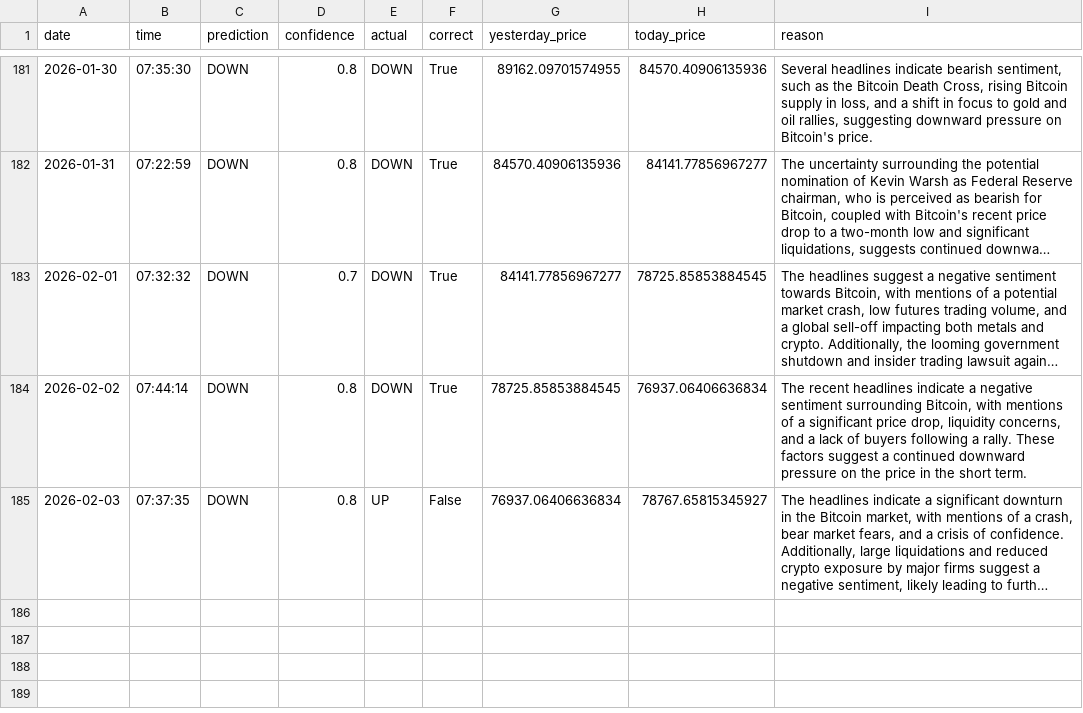
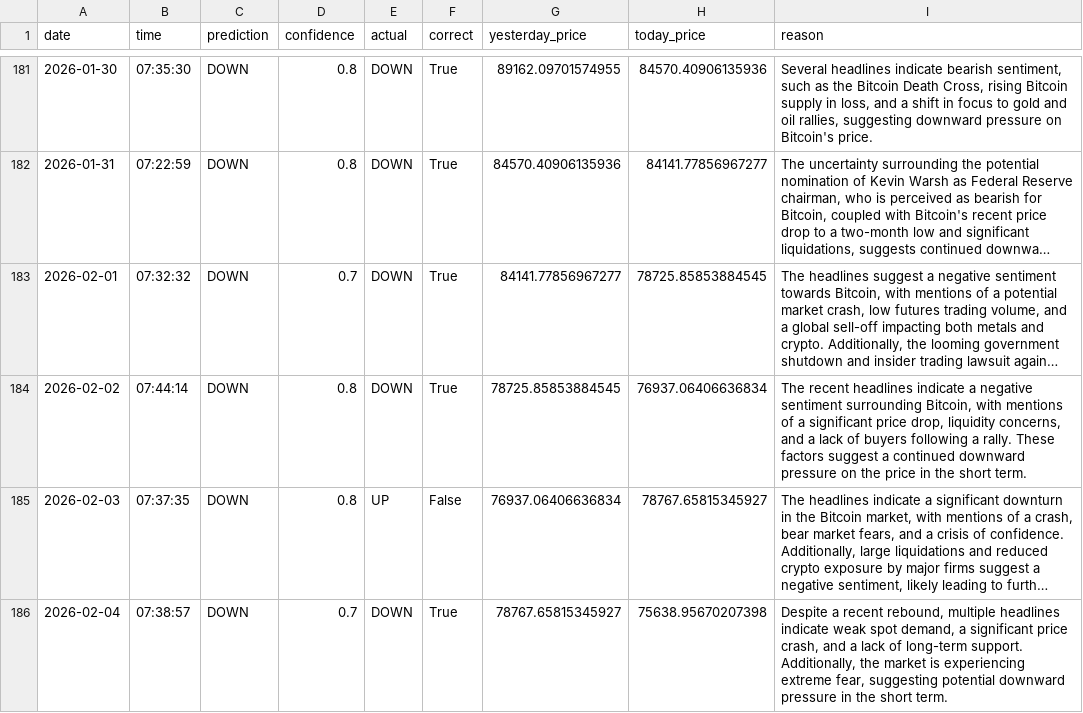
Before and after one commit to phoenixpeak/btc-predictor, a CSV file: btc_predictions_log.csv, drawn as a sheet; only a part is shown, gaps mark what is left out; long unchanged cells end in …; the diff names each change by its address in the sheet, - before the commit and + after, or states it on an @@ line.

```diff
--- a/btc_predictions_log.csv
+++ b/btc_predictions_log.csv
+row 186: 2026-02-04 | 07:38:57 | DOWN | 0.7 | DOWN | True | 78767.65815345927 | 75638.95670207398 | Despite a recent rebound, multiple headlines indicate weak spot demand, a significant price crash, and a lack of long-term support. Additionally, the market is experiencing extreme fear, suggesting potential downward pressure in the short term.
```
Also changed, not shown: gold_predictions_log.csv.
